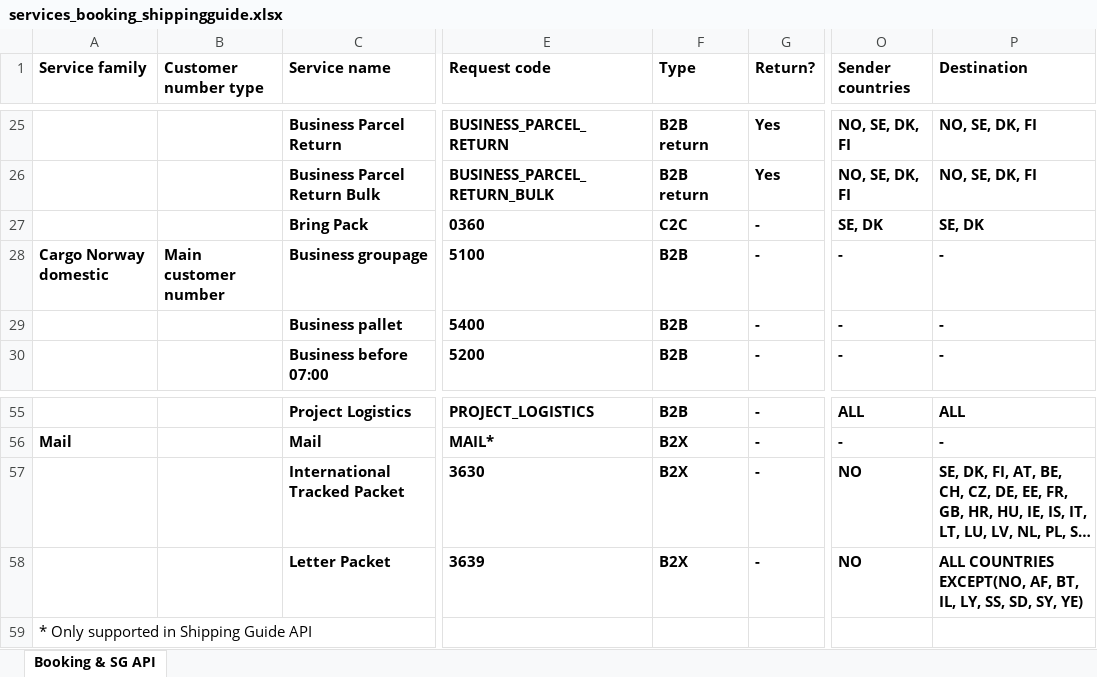
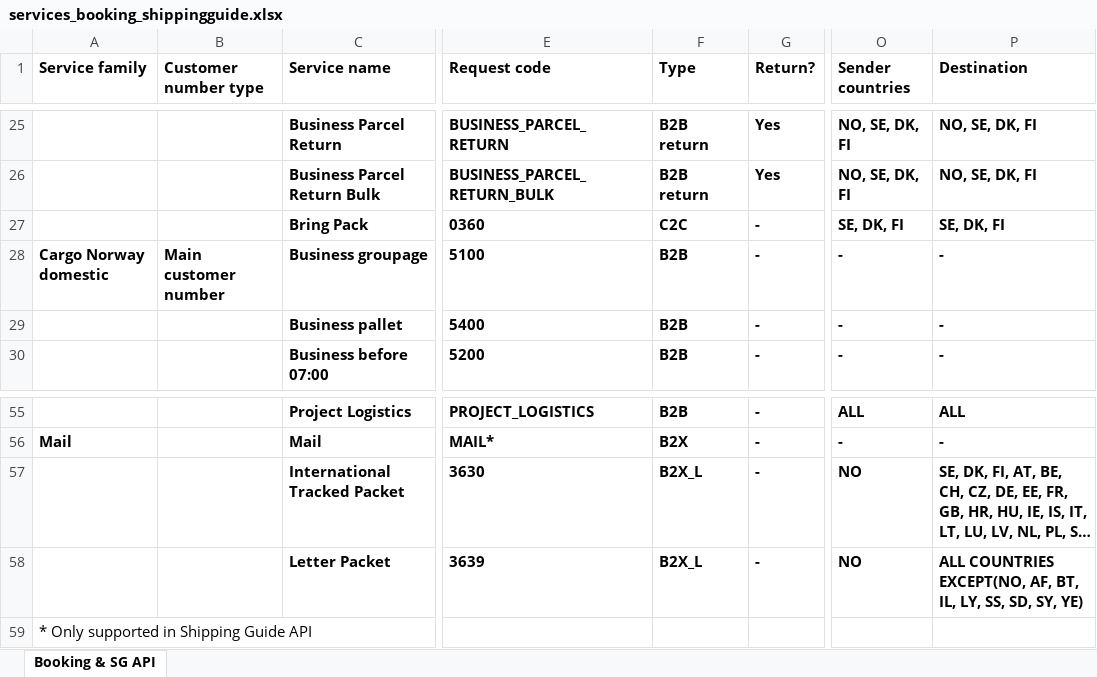
Before and after one commit to bring/developer-site, an Excel workbook: static/services/services_booking_shippingguide.xlsx, sheet Booking & SG API, drawn as a sheet; only a part is shown, gaps mark what is left out; long unchanged cells end in …; values as stored, in another font and other column widths than the file's, no borders; the diff names each change by its address in the sheet, - before the commit and + after, or states it on an @@ line.

Commit message:
Update common lib data

```diff
--- a/static/services/services_booking_shippingguide.xlsx (sheet Booking & SG API)
+++ b/static/services/services_booking_shippingguide.xlsx (sheet Booking & SG API)
-O27 (Sender countries): SE, DK
+O27 (Sender countries): SE, DK, FI
-P27 (Destination): SE, DK
+P27 (Destination): SE, DK, FI
-F57:F58 (Type): B2X
+F57:F58 (Type): B2X_L
```
Also changed, not shown: 2 other files.
